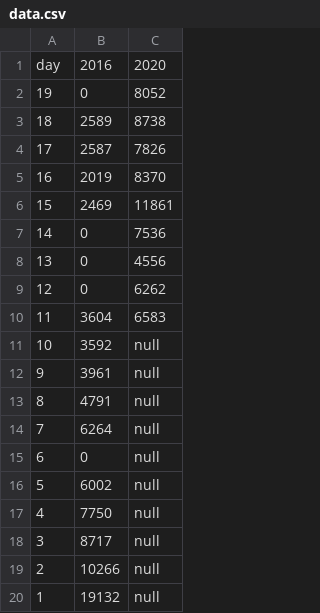
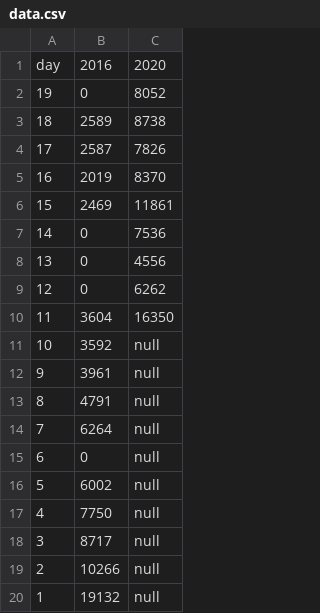
Before and after one commit to MarkusMannheim/act-election-prepolls, a CSV file: resources/data.csv, drawn as a sheet.

Commit message:
Add files via upload

```diff
--- a/resources/data.csv
+++ b/resources/data.csv
@@ -9,3 +9,3 @@ day,2016,2020
 12,0,6262
-11,3604,6583
+11,3604,16350
 10,3592,null
```
